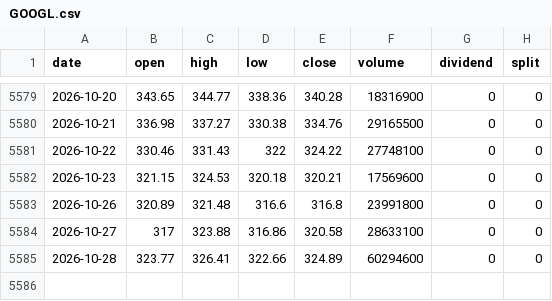
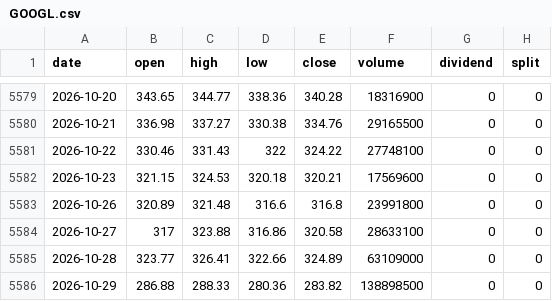
Before and after one commit to adrnnng-cmd/adrnnng, a CSV file: backtest/data/prices/GOOGL.csv, drawn as a sheet; only a part is shown, gaps mark what is left out.

```diff
--- a/backtest/data/prices/GOOGL.csv
+++ b/backtest/data/prices/GOOGL.csv
@@ -5584,2 +5584,3 @@ date,open,high,low,close,volume,dividend,split
 2026-10-27,317,323.88,316.86,320.58,28633100,0,0
-2026-10-28,323.77,326.41,322.66,324.89,60294600,0,0
+2026-10-28,323.77,326.41,322.66,324.89,63109000,0,0
+2026-10-29,286.88,288.33,280.36,283.82,138898500,0,0
```
Also changed, not shown: backtest/data/prices/BTC-USD.csv, backtest/data/prices/ETH-USD.csv, 46 other files.
